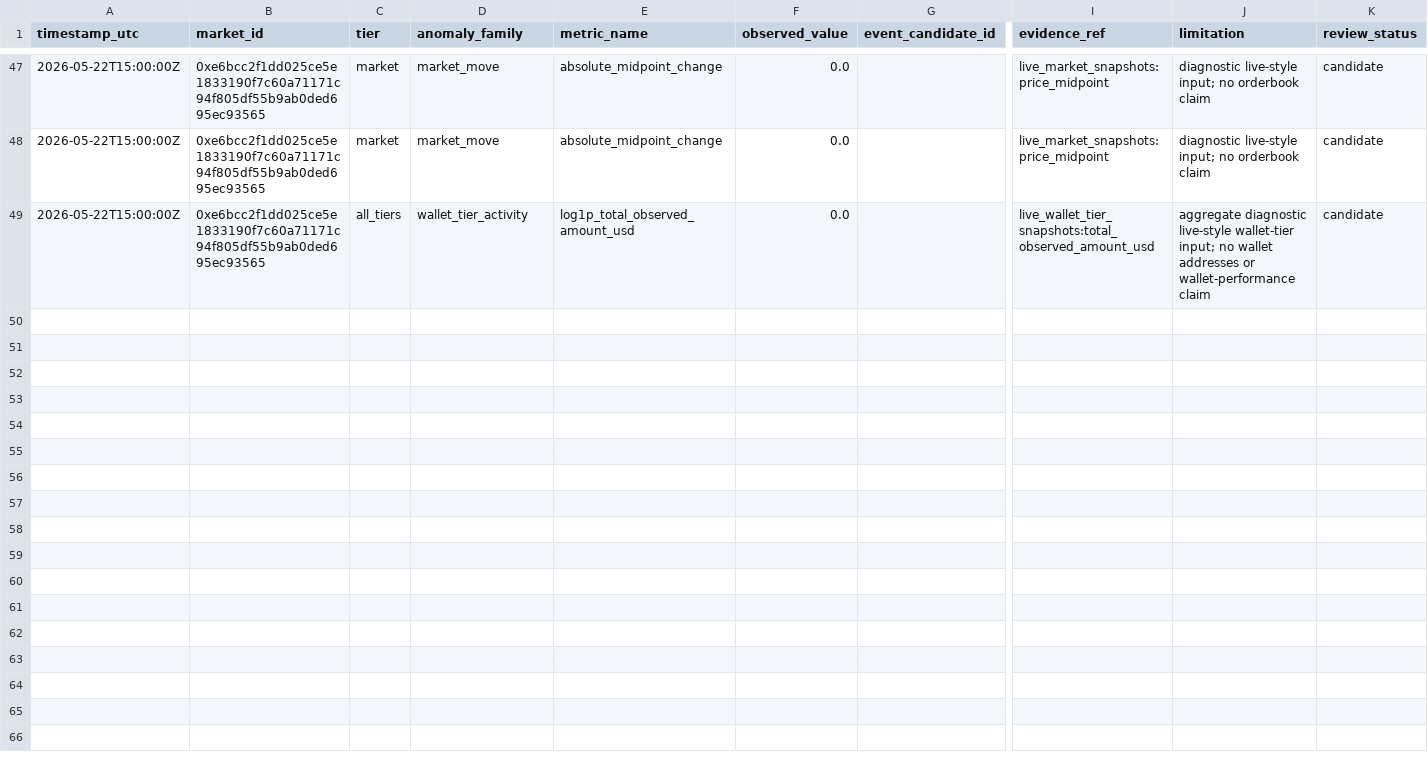
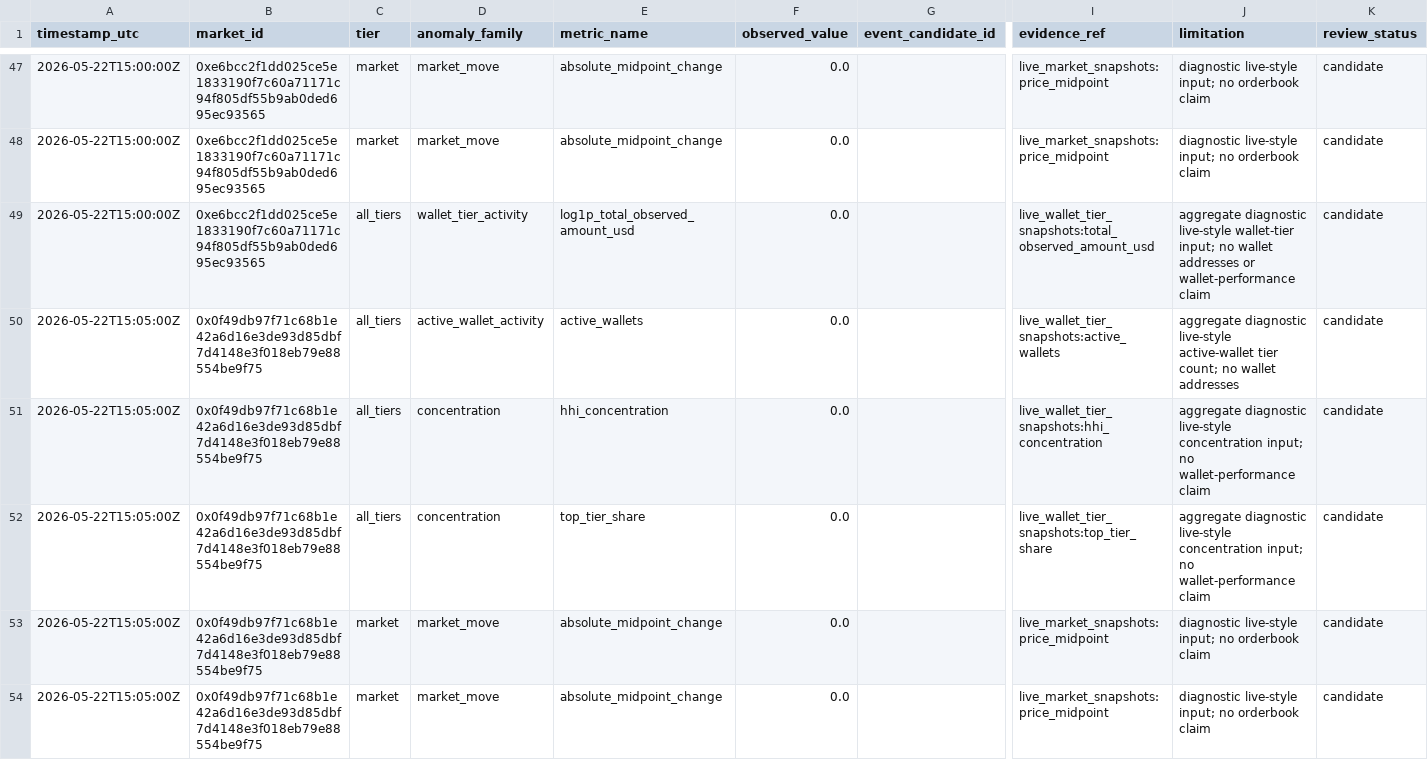
Before and after one commit to Pablozh123/multi-agent-orchestration-informational-efficiency, a CSV file: data/results/monitor_v2_polymarket_rolling_scoring_snapshots.csv, drawn as a sheet; only a part is shown, gaps mark what is left out; rows hold the shown columns only; the diff covers the shown part only; the diff names each change by its address in the sheet, - before the commit and + after, or states it on an @@ line.

Commit message:
feat: add bounded live monitor refresh runner

```diff
--- a/data/results/monitor_v2_polymarket_rolling_scoring_snapshots.csv
+++ b/data/results/monitor_v2_polymarket_rolling_scoring_snapshots.csv
+row 50: 2026-05-22T15:05:00Z | 0x0f49db97f71c68b1e42a6d16e3de93d85dbf7d4148e3f018eb79e88554be9f75 | all_tiers | active_wallet_activity | active_wallets | 0.0 |  | live_wallet_tier_snapshots:active_wallets | aggregate diagnostic live-style active-wallet tier count; no wallet addresses | candidate
+row 51: 2026-05-22T15:05:00Z | 0x0f49db97f71c68b1e42a6d16e3de93d85dbf7d4148e3f018eb79e88554be9f75 | all_tiers | concentration | hhi_concentration | 0.0 |  | live_wallet_tier_snapshots:hhi_concentration | aggregate diagnostic live-style concentration input; no wallet-performance claim | candidate
+row 52: 2026-05-22T15:05:00Z | 0x0f49db97f71c68b1e42a6d16e3de93d85dbf7d4148e3f018eb79e88554be9f75 | all_tiers | concentration | top_tier_share | 0.0 |  | live_wallet_tier_snapshots:top_tier_share | aggregate diagnostic live-style concentration input; no wallet-performance claim | candidate
+row 53: 2026-05-22T15:05:00Z | 0x0f49db97f71c68b1e42a6d16e3de93d85dbf7d4148e3f018eb79e88554be9f75 | market | market_move | absolute_midpoint_change | 0.0 |  | live_market_snapshots:price_midpoint | diagnostic live-style input; no orderbook claim | candidate
+row 54: 2026-05-22T15:05:00Z | 0x0f49db97f71c68b1e42a6d16e3de93d85dbf7d4148e3f018eb79e88554be9f75 | market | market_move | absolute_midpoint_change | 0.0 |  | live_market_snapshots:price_midpoint | diagnostic live-style input; no orderbook claim | candidate
```
Also changed, not shown: 13 added rows elsewhere in this file, data/results/monitor_v2_polymarket_live_market_snapshots.csv, data/results/monitor_v2_polymarket_live_wallet_tier_snapshots.csv, 20 other files.
